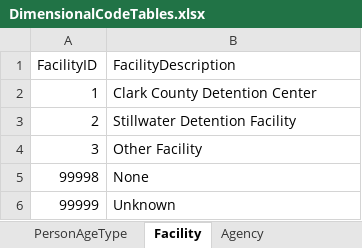
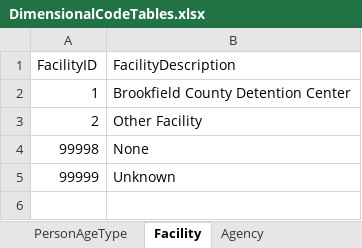
Before and after one commit to ojbc/analytics, an Excel workbook: booking-jail/r-load/OJBCJailBookingLoad/inst/raw/DimensionalCodeTables.xlsx, sheet Facility, drawn as a sheet; values as stored, in another font and other column widths than the file's, no borders; the diff names each change by its address in the sheet, - before the commit and + after, or states it on an @@ line.

```diff
--- a/booking-jail/r-load/OJBCJailBookingLoad/inst/raw/DimensionalCodeTables.xlsx (sheet Facility)
+++ b/booking-jail/r-load/OJBCJailBookingLoad/inst/raw/DimensionalCodeTables.xlsx (sheet Facility)
-B2 (FacilityDescription): Clark County Detention Center
+B2 (FacilityDescription): Brookfield County Detention Center
-B3 (FacilityDescription): Stillwater Detention Facility
+B3 (FacilityDescription): Other Facility
-row 4: 3 | Other Facility
```
Also changed, not shown: booking-jail/r-load/OJBCJailBookingLoad/inst/raw/StagingCodeTables.xlsx.
